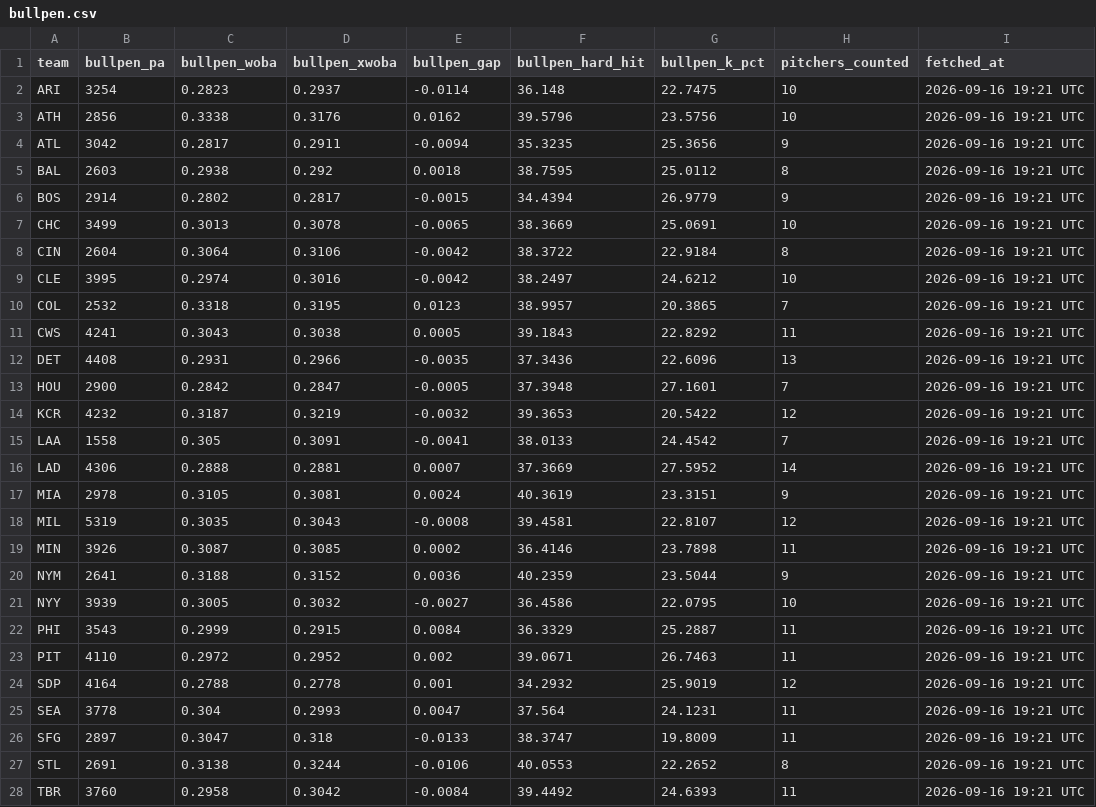
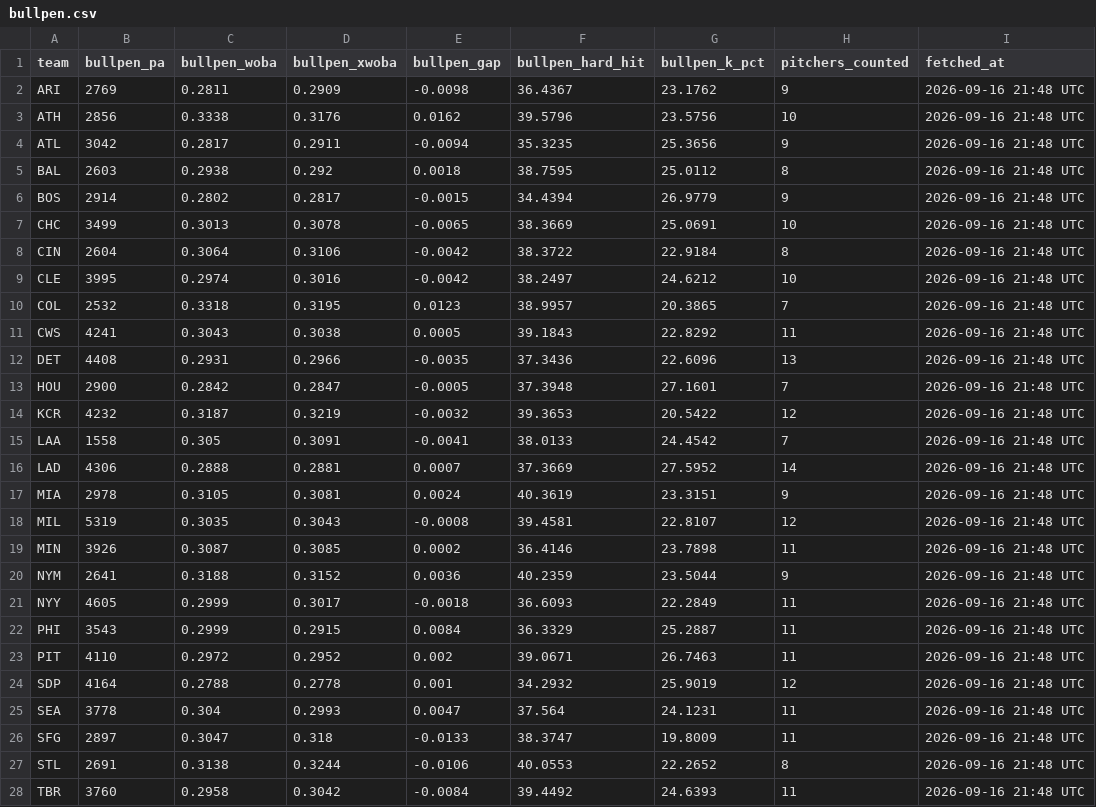
Before and after one commit to johnnydoe314/mlb-data, a CSV file: data/bullpen.csv, drawn as a sheet; only a part is shown; the diff covers the shown part only.

```diff
--- a/data/bullpen.csv
+++ b/data/bullpen.csv
@@ -1,28 +1,28 @@
 "team","bullpen_pa","bullpen_woba","bullpen_xwoba","bullpen_gap","bullpen_hard_hit","bullpen_k_pct","pitchers_counted","fetched_at"
-"ARI","3254","0.2823","0.2937","-0.0114","36.148","22.7475","10","2026-09-16 19:21 UTC"
-"ATH","2856","0.3338","0.3176","0.0162","39.5796","23.5756","10","2026-09-16 19:21 UTC"
-"ATL","3042","0.2817","0.2911","-0.0094","35.3235","25.3656","9","2026-09-16 19:21 UTC"
-"BAL","2603","0.2938","0.292","0.0018","38.7595","25.0112","8","2026-09-16 19:21 UTC"
-"BOS","2914","0.2802","0.2817","-0.0015","34.4394","26.9779","9","2026-09-16 19:21 UTC"
-"CHC","3499","0.3013","0.3078","-0.0065","38.3669","25.0691","10","2026-09-16 19:21 UTC"
-"CIN","2604","0.3064","0.3106","-0.0042","38.3722","22.9184","8","2026-09-16 19:21 UTC"
-"CLE","3995","0.2974","0.3016","-0.0042","38.2497","24.6212","10","2026-09-16 19:21 UTC"
-"COL","2532","0.3318","0.3195","0.0123","38.9957","20.3865","7","2026-09-16 19:21 UTC"
-"CWS","4241","0.3043","0.3038","0.0005","39.1843","22.8292","11","2026-09-16 19:21 UTC"
-"DET","4408","0.2931","0.2966","-0.0035","37.3436","22.6096","13","2026-09-16 19:21 UTC"
-"HOU","2900","0.2842","0.2847","-0.0005","37.3948","27.1601","7","2026-09-16 19:21 UTC"
-"KCR","4232","0.3187","0.3219","-0.0032","39.3653","20.5422","12","2026-09-16 19:21 UTC"
-"LAA","1558","0.305","0.3091","-0.0041","38.0133","24.4542","7","2026-09-16 19:21 UTC"
-"LAD","4306","0.2888","0.2881","0.0007","37.3669","27.5952","14","2026-09-16 19:21 UTC"
-"MIA","2978","0.3105","0.3081","0.0024","40.3619","23.3151","9","2026-09-16 19:21 UTC"
-"MIL","5319","0.3035","0.3043","-0.0008","39.4581","22.8107","12","2026-09-16 19:21 UTC"
-"MIN","3926","0.3087","0.3085","0.0002","36.4146","23.7898","11","2026-09-16 19:21 UTC"
-"NYM","2641","0.3188","0.3152","0.0036","40.2359","23.5044","9","2026-09-16 19:21 UTC"
-"NYY","3939","0.3005","0.3032","-0.0027","36.4586","22.0795","10","2026-09-16 19:21 UTC"
-"PHI","3543","0.2999","0.2915","0.0084","36.3329","25.2887","11","2026-09-16 19:21 UTC"
-"PIT","4110","0.2972","0.2952","0.002","39.0671","26.7463","11","2026-09-16 19:21 UTC"
-"SDP","4164","0.2788","0.2778","0.001","34.2932","25.9019","12","2026-09-16 19:21 UTC"
-"SEA","3778","0.304","0.2993","0.0047","37.564","24.1231","11","2026-09-16 19:21 UTC"
-"SFG","2897","0.3047","0.318","-0.0133","38.3747","19.8009","11","2026-09-16 19:21 UTC"
-"STL","2691","0.3138","0.3244","-0.0106","40.0553","22.2652","8","2026-09-16 19:21 UTC"
-"TBR","3760","0.2958","0.3042","-0.0084","39.4492","24.6393","11","2026-09-16 19:21 UTC"
+"ARI","2769","0.2811","0.2909","-0.0098","36.4367","23.1762","9","2026-09-16 21:48 UTC"
+"ATH","2856","0.3338","0.3176","0.0162","39.5796","23.5756","10","2026-09-16 21:48 UTC"
+"ATL","3042","0.2817","0.2911","-0.0094","35.3235","25.3656","9","2026-09-16 21:48 UTC"
+"BAL","2603","0.2938","0.292","0.0018","38.7595","25.0112","8","2026-09-16 21:48 UTC"
+"BOS","2914","0.2802","0.2817","-0.0015","34.4394","26.9779","9","2026-09-16 21:48 UTC"
+"CHC","3499","0.3013","0.3078","-0.0065","38.3669","25.0691","10","2026-09-16 21:48 UTC"
+"CIN","2604","0.3064","0.3106","-0.0042","38.3722","22.9184","8","2026-09-16 21:48 UTC"
+"CLE","3995","0.2974","0.3016","-0.0042","38.2497","24.6212","10","2026-09-16 21:48 UTC"
+"COL","2532","0.3318","0.3195","0.0123","38.9957","20.3865","7","2026-09-16 21:48 UTC"
+"CWS","4241","0.3043","0.3038","0.0005","39.1843","22.8292","11","2026-09-16 21:48 UTC"
+"DET","4408","0.2931","0.2966","-0.0035","37.3436","22.6096","13","2026-09-16 21:48 UTC"
+"HOU","2900","0.2842","0.2847","-0.0005","37.3948","27.1601","7","2026-09-16 21:48 UTC"
+"KCR","4232","0.3187","0.3219","-0.0032","39.3653","20.5422","12","2026-09-16 21:48 UTC"
+"LAA","1558","0.305","0.3091","-0.0041","38.0133","24.4542","7","2026-09-16 21:48 UTC"
+"LAD","4306","0.2888","0.2881","0.0007","37.3669","27.5952","14","2026-09-16 21:48 UTC"
+"MIA","2978","0.3105","0.3081","0.0024","40.3619","23.3151","9","2026-09-16 21:48 UTC"
+"MIL","5319","0.3035","0.3043","-0.0008","39.4581","22.8107","12","2026-09-16 21:48 UTC"
+"MIN","3926","0.3087","0.3085","0.0002","36.4146","23.7898","11","2026-09-16 21:48 UTC"
+"NYM","2641","0.3188","0.3152","0.0036","40.2359","23.5044","9","2026-09-16 21:48 UTC"
+"NYY","4605","0.2999","0.3017","-0.0018","36.6093","22.2849","11","2026-09-16 21:48 UTC"
+"PHI","3543","0.2999","0.2915","0.0084","36.3329","25.2887","11","2026-09-16 21:48 UTC"
+"PIT","4110","0.2972","0.2952","0.002","39.0671","26.7463","11","2026-09-16 21:48 UTC"
+"SDP","4164","0.2788","0.2778","0.001","34.2932","25.9019","12","2026-09-16 21:48 UTC"
+"SEA","3778","0.304","0.2993","0.0047","37.564","24.1231","11","2026-09-16 21:48 UTC"
+"SFG","2897","0.3047","0.318","-0.0133","38.3747","19.8009","11","2026-09-16 21:48 UTC"
+"STL","2691","0.3138","0.3244","-0.0106","40.0553","22.2652","8","2026-09-16 21:48 UTC"
+"TBR","3760","0.2958","0.3042","-0.0084","39.4492","24.6393","11","2026-09-16 21:48 UTC"
```
Also changed, not shown: 3 edited cells elsewhere in this file, data/bullpen_fatigue.csv, data/game_log.csv, 4 other files.
